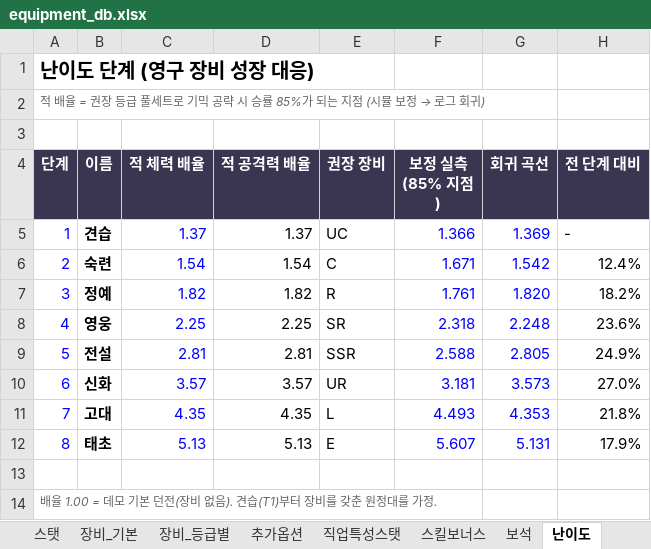
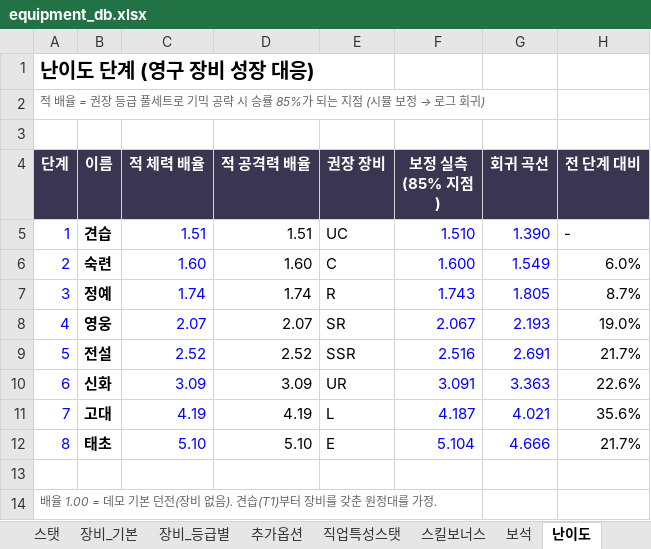
Before and after one commit to gsh8792-lgtm/-, an Excel workbook: docs/equipment_db.xlsx, sheet 난이도, drawn as a sheet; values as stored, in another font and other column widths than the file's, no borders; the diff names each change by its address in the sheet, - before the commit and + after, or states it on an @@ line.

```diff
--- a/docs/equipment_db.xlsx (sheet 난이도)
+++ b/docs/equipment_db.xlsx (sheet 난이도)
-C5 (적 체력 배율): 1.37
+C5 (적 체력 배율): 1.51
-D5 (적 공격력 배율): 1.37
+D5 (적 공격력 배율): 1.51
-F5 (보정 실측(85% 지점)): 1.366
+F5 (보정 실측(85% 지점)): 1.510
-G5 (회귀 곡선): 1.369
+G5 (회귀 곡선): 1.390
-C6 (적 체력 배율): 1.54
+C6 (적 체력 배율): 1.60
-D6 (적 공격력 배율): 1.54
+D6 (적 공격력 배율): 1.60
-F6 (보정 실측(85% 지점)): 1.671
+F6 (보정 실측(85% 지점)): 1.600
-G6 (회귀 곡선): 1.542
+G6 (회귀 곡선): 1.549
-H6 (전 단계 대비): 12.4%
+H6 (전 단계 대비): 6.0%
-C7 (적 체력 배율): 1.82
+C7 (적 체력 배율): 1.74
-D7 (적 공격력 배율): 1.82
+D7 (적 공격력 배율): 1.74
-F7 (보정 실측(85% 지점)): 1.761
+F7 (보정 실측(85% 지점)): 1.743
-G7 (회귀 곡선): 1.820
+G7 (회귀 곡선): 1.805
-H7 (전 단계 대비): 18.2%
+H7 (전 단계 대비): 8.7%
-C8 (적 체력 배율): 2.25
+C8 (적 체력 배율): 2.07
-D8 (적 공격력 배율): 2.25
+D8 (적 공격력 배율): 2.07
-F8 (보정 실측(85% 지점)): 2.318
+F8 (보정 실측(85% 지점)): 2.067
-G8 (회귀 곡선): 2.248
+G8 (회귀 곡선): 2.193
-H8 (전 단계 대비): 23.6%
+H8 (전 단계 대비): 19.0%
-C9 (적 체력 배율): 2.81
+C9 (적 체력 배율): 2.52
-D9 (적 공격력 배율): 2.81
+D9 (적 공격력 배율): 2.52
-F9 (보정 실측(85% 지점)): 2.588
+F9 (보정 실측(85% 지점)): 2.516
-G9 (회귀 곡선): 2.805
+G9 (회귀 곡선): 2.691
-H9 (전 단계 대비): 24.9%
+H9 (전 단계 대비): 21.7%
-C10 (적 체력 배율): 3.57
+C10 (적 체력 배율): 3.09
-D10 (적 공격력 배율): 3.57
+D10 (적 공격력 배율): 3.09
-F10 (보정 실측(85% 지점)): 3.181
+F10 (보정 실측(85% 지점)): 3.091
-G10 (회귀 곡선): 3.573
+G10 (회귀 곡선): 3.363
-H10 (전 단계 대비): 27.0%
+H10 (전 단계 대비): 22.6%
-C11 (적 체력 배율): 4.35
+C11 (적 체력 배율): 4.19
-D11 (적 공격력 배율): 4.35
+D11 (적 공격력 배율): 4.19
-F11 (보정 실측(85% 지점)): 4.493
+F11 (보정 실측(85% 지점)): 4.187
-G11 (회귀 곡선): 4.353
+G11 (회귀 곡선): 4.021
-H11 (전 단계 대비): 21.8%
+H11 (전 단계 대비): 35.6%
-C12 (적 체력 배율): 5.13
+C12 (적 체력 배율): 5.10
-D12 (적 공격력 배율): 5.13
+D12 (적 공격력 배율): 5.10
-F12 (보정 실측(85% 지점)): 5.607
+F12 (보정 실측(85% 지점)): 5.104
-G12 (회귀 곡선): 5.131
+G12 (회귀 곡선): 4.666
-H12 (전 단계 대비): 17.9%
+H12 (전 단계 대비): 21.7%
```
Also changed, not shown: sheet 장비_등급별, sheet 밸런스분석, sheet 장비_기본, sheet 스탯, sheet 읽어보기, other sheet tabs, formulas that keep their value, 8 other files.
